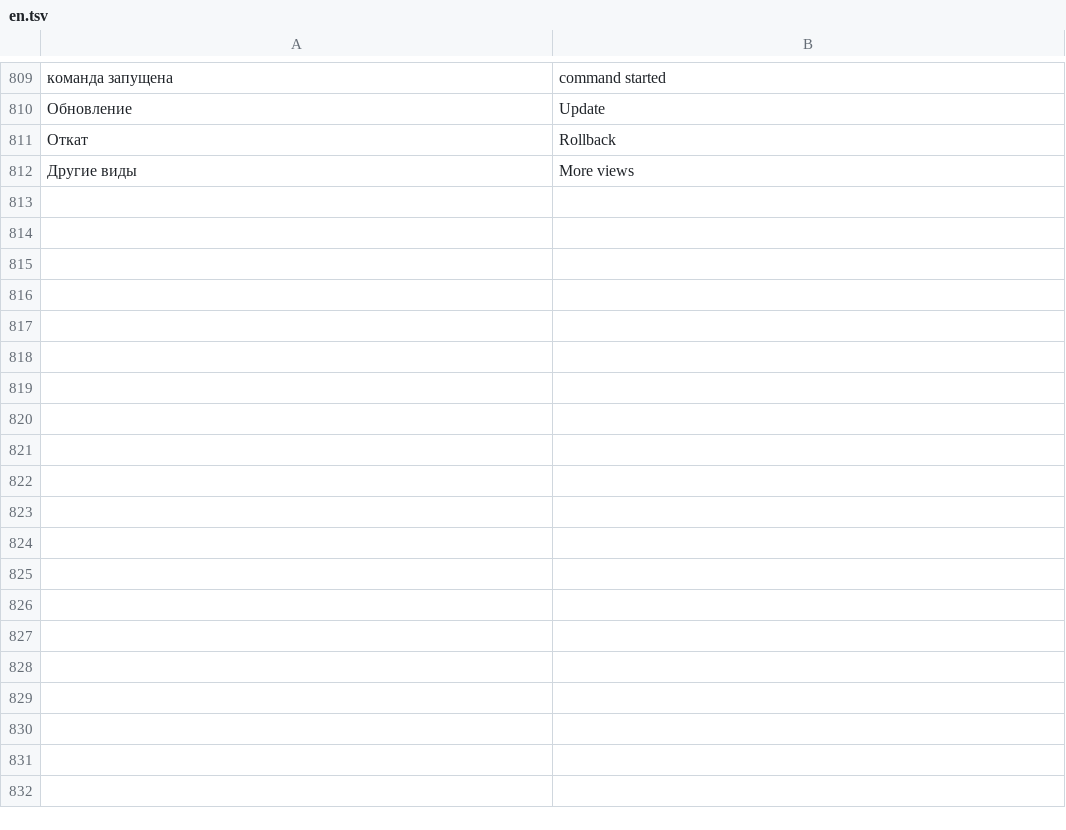
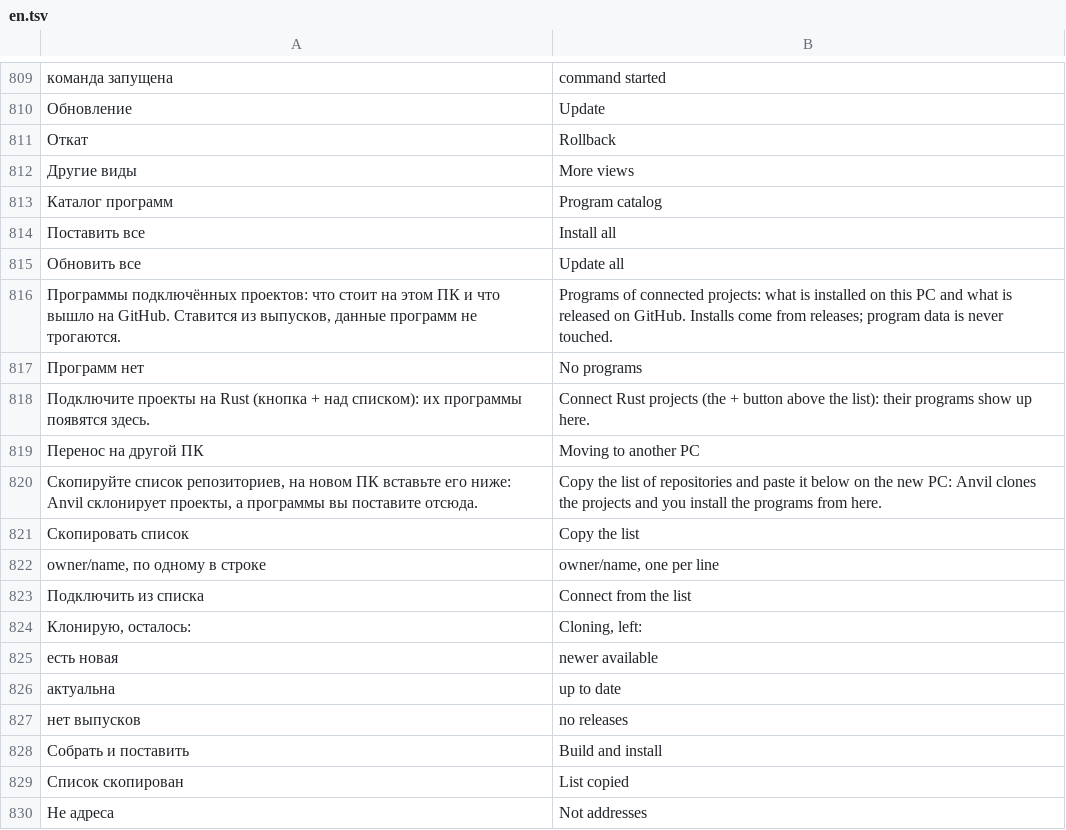
Before and after one commit to AgitAngst/Anvil, a TSV file: crates/anvil/lang/en.tsv, drawn as a sheet; only a part is shown, gaps mark what is left out; the diff names each change by its address in the sheet, - before the commit and + after, or states it on an @@ line.

```diff
--- a/crates/anvil/lang/en.tsv
+++ b/crates/anvil/lang/en.tsv
+row 813: Каталог программ | Program catalog
+row 814: Поставить все | Install all
+row 815: Обновить все | Update all
+row 816: Программы подключённых проектов: что стоит на этом ПК и что вышло на GitHub. Ставится из выпусков, данные программ не трогаются. | Programs of connected projects: what is installed on this PC and what is released on GitHub. Installs come from releases; program data is never touched.
+row 817: Программ нет | No programs
+row 818: Подключите проекты на Rust (кнопка + над списком): их программы появятся здесь. | Connect Rust projects (the + button above the list): their programs show up here.
+row 819: Перенос на другой ПК | Moving to another PC
+row 820: Скопируйте список репозиториев, на новом ПК вставьте его ниже: Anvil склонирует проекты, а программы вы поставите отсюда. | Copy the list of repositories and paste it below on the new PC: Anvil clones the projects and you install the programs from here.
+row 821: Скопировать список | Copy the list
+row 822: owner/name, по одному в строке | owner/name, one per line
+row 823: Подключить из списка | Connect from the list
+row 824: Клонирую, осталось: | Cloning, left:
+row 825: есть новая | newer available
+row 826: актуальна | up to date
+row 827: нет выпусков | no releases
+row 828: Собрать и поставить | Build and install
+row 829: Список скопирован | List copied
+row 830: Не адреса | Not addresses
```
Also changed, not shown: 16 other files.
